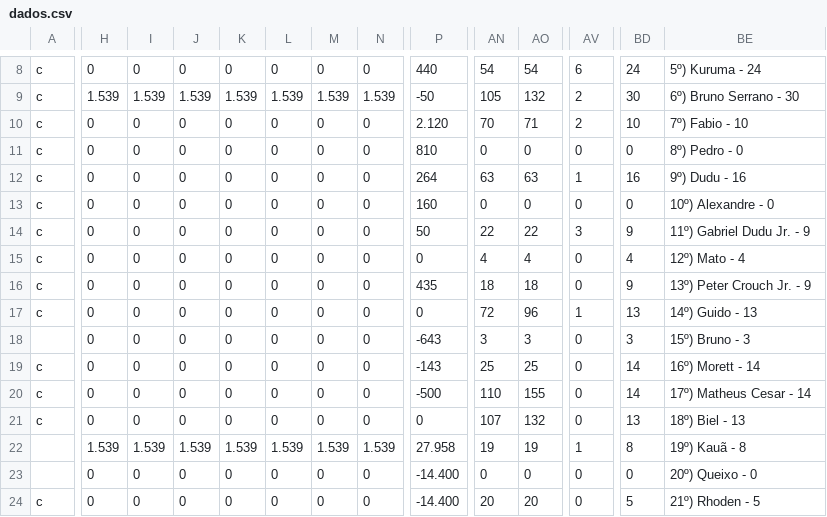
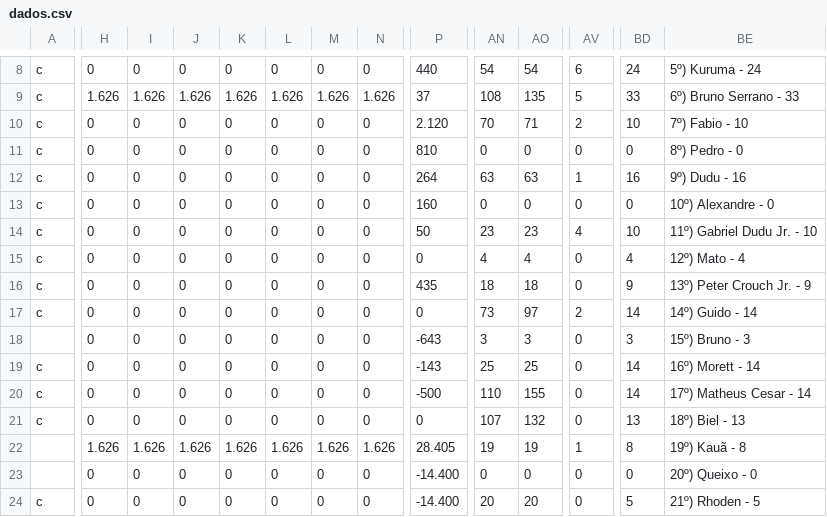
Before and after one commit to enzorchagas123/dados-pelada-CBD, a CSV file: dados.csv, drawn as a sheet; only a part is shown, gaps mark what is left out; the diff covers the shown part only; the diff names each change by its address in the sheet, - before the commit and + after, or states it on an @@ line.

```diff
--- a/dados.csv
+++ b/dados.csv
-H9: 1.539
+H9: 1.626
-I9: 1.539
+I9: 1.626
-J9: 1.539
+J9: 1.626
-K9: 1.539
+K9: 1.626
-L9: 1.539
+L9: 1.626
-M9: 1.539
+M9: 1.626
-N9: 1.539
+N9: 1.626
-P9: -50
+P9: 37
-AN9: 105
+AN9: 108
-AO9: 132
+AO9: 135
-AV9: 2
+AV9: 5
-BD9: 30
+BD9: 33
-BE9: 6º) Bruno Serrano - 30
+BE9: 6º) Bruno Serrano - 33
-AN14: 22
+AN14: 23
-AO14: 22
+AO14: 23
-AV14: 3
+AV14: 4
-BD14: 9
+BD14: 10
-BE14: 11º) Gabriel Dudu Jr. - 9
+BE14: 11º) Gabriel Dudu Jr. - 10
-AN17: 72
+AN17: 73
-AO17: 96
+AO17: 97
-AV17: 1
+AV17: 2
-BD17: 13
+BD17: 14
-BE17: 14º) Guido - 13
+BE17: 14º) Guido - 14
-H22: 1.539
+H22: 1.626
-I22: 1.539
+I22: 1.626
-J22: 1.539
+J22: 1.626
-K22: 1.539
+K22: 1.626
-L22: 1.539
+L22: 1.626
-M22: 1.539
+M22: 1.626
-N22: 1.539
+N22: 1.626
-P22: 27.958
+P22: 28.405
```
Also changed, not shown: 102 edited cells elsewhere in this file.
